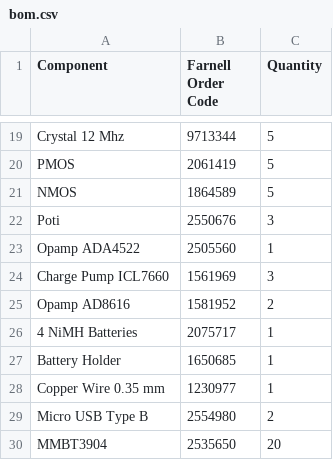
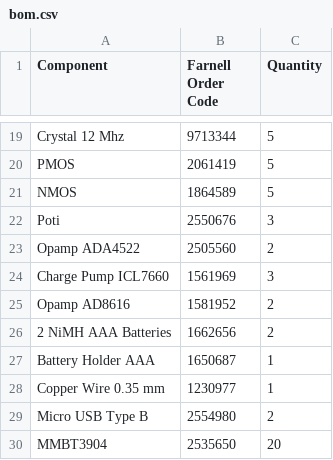
Before and after one commit to m3x1m0m/UppSense, a CSV file: docs/bom/bom.csv, drawn as a sheet; only a part is shown, gaps mark what is left out.

```diff
--- a/docs/bom/bom.csv
+++ b/docs/bom/bom.csv
@@ -22,7 +22,7 @@ NMOS,1864589,5
 Poti,2550676,3
-Opamp ADA4522,2505560,1
+Opamp ADA4522,2505560,2
 Charge Pump ICL7660,1561969,3
 Opamp AD8616,1581952,2
-4 NiMH Batteries,2075717,1
-Battery Holder,1650685,1
+2 NiMH AAA Batteries,1662656,2
+Battery Holder AAA,1650687,1
 Copper Wire 0.35 mm,1230977,1
```
Also changed, not shown: 59 other files.
